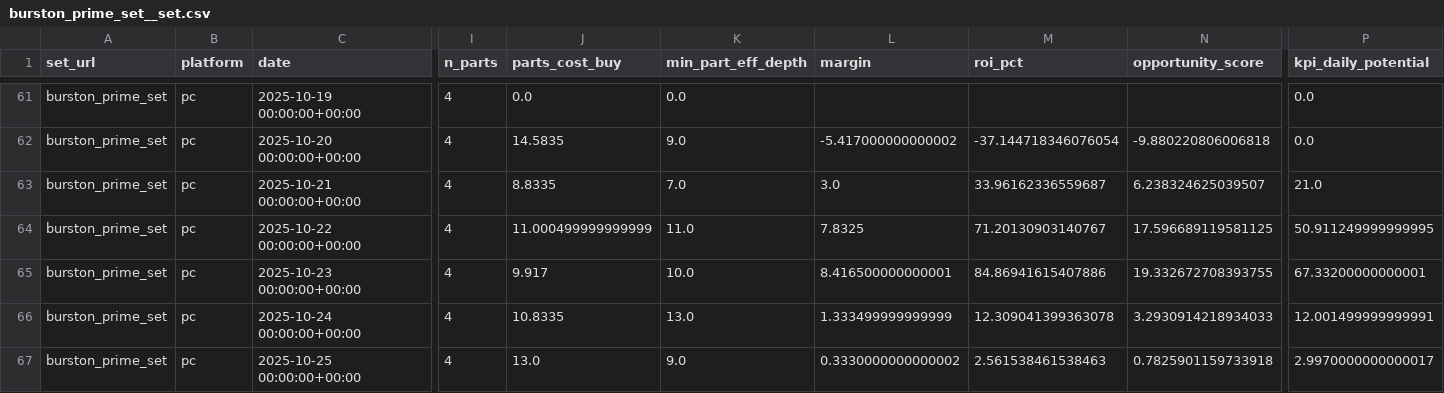
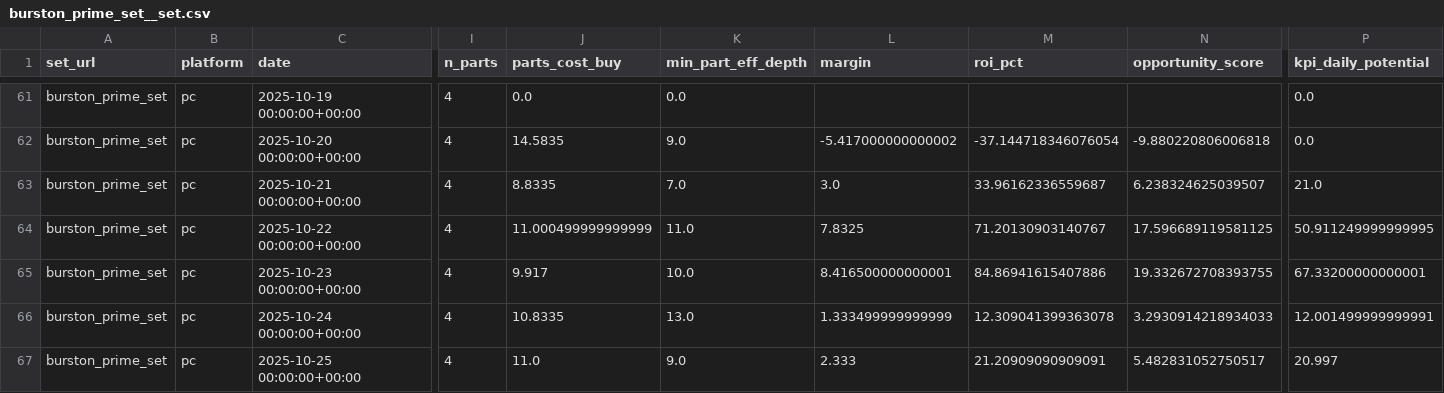
Before and after one commit to samutus/warframe-market-collector, a CSV file: docs/data/analytics/timeseries/burston_prime_set__set.csv, drawn as a sheet; only a part is shown, gaps mark what is left out; the diff names each change by its address in the sheet, - before the commit and + after, or states it on an @@ line.

```diff
--- a/docs/data/analytics/timeseries/burston_prime_set__set.csv
+++ b/docs/data/analytics/timeseries/burston_prime_set__set.csv
-J67 (parts_cost_buy): 13.0
+J67 (parts_cost_buy): 11.0
-L67 (margin): 0.3330000000000002
+L67 (margin): 2.333
-M67 (roi_pct): 2.561538461538463
+M67 (roi_pct): 21.20909090909091
-N67 (opportunity_score): 0.7825901159733918
+N67 (opportunity_score): 5.482831052750517
-P67 (kpi_daily_potential): 2.9970000000000017
+P67 (kpi_daily_potential): 20.997
```
Also changed, not shown: docs/data/analytics/parts_latest_by_set.csv, docs/data/analytics/sets_index.csv, 55 other files.
